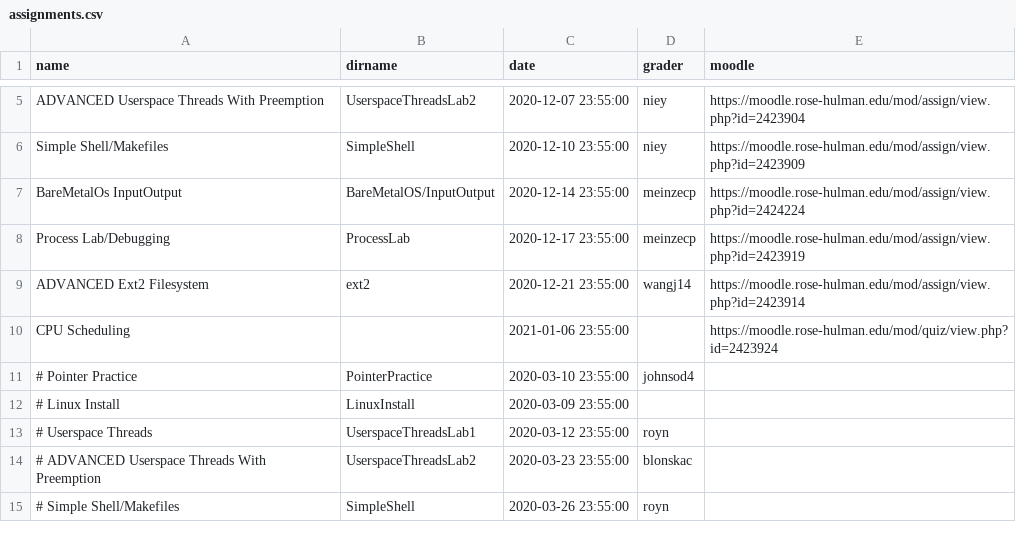
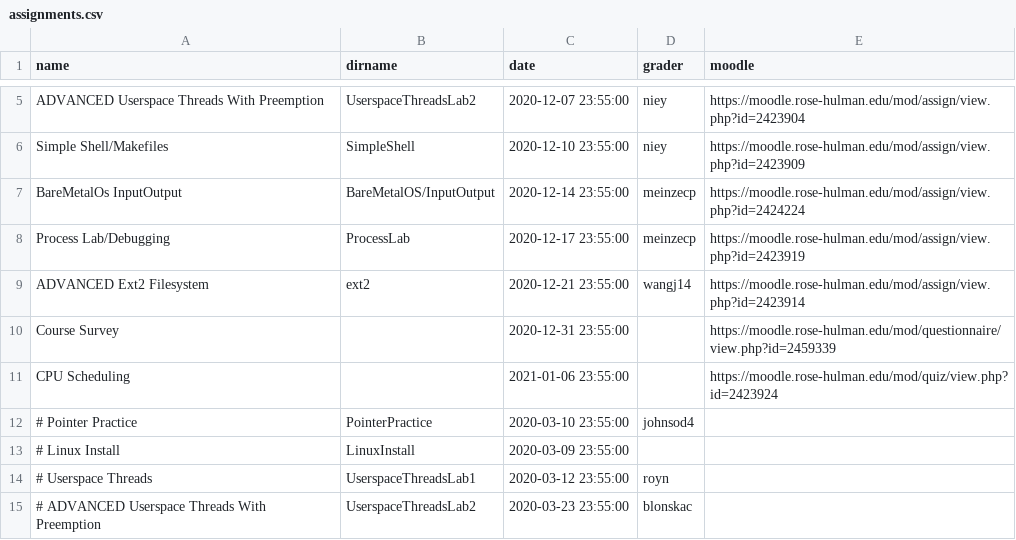
Before and after one commit to RHIT-CSSE/csse332, a CSV file: _data/assignments.csv, drawn as a sheet; only a part is shown, gaps mark what is left out; the shorter side is filled out with more unchanged rows; the diff names each change by its address in the sheet, - before the commit and + after, or states it on an @@ line.

Commit message:
exam 1 prep and survey

```diff
--- a/_data/assignments.csv
+++ b/_data/assignments.csv
+row 10: Course Survey |  | 2020-12-31 23:55:00 |  | https://moodle.rose-hulman.edu/mod/questionnaire/view.php?id=2459339
```
Also changed, not shown: 10 other files.
